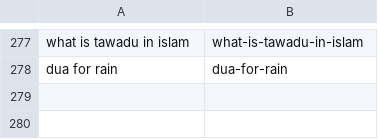
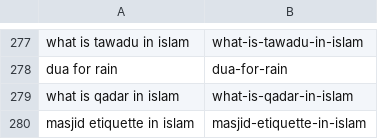
Before and after one commit to charliesheep7/dearpup_website, a CSV file: .claude/skills/deenup-blog-writer/written.csv, drawn as a sheet; only a part is shown, gaps mark what is left out.

```diff
--- a/.claude/skills/deenup-blog-writer/written.csv
+++ b/.claude/skills/deenup-blog-writer/written.csv
@@ -278 +278,3 @@ what is tawadu in islam,what-is-tawadu-in-islam
 dua for rain,dua-for-rain
+what is qadar in islam,what-is-qadar-in-islam
+masjid etiquette in islam,masjid-etiquette-in-islam
```
Also changed, not shown: 2 other files.
